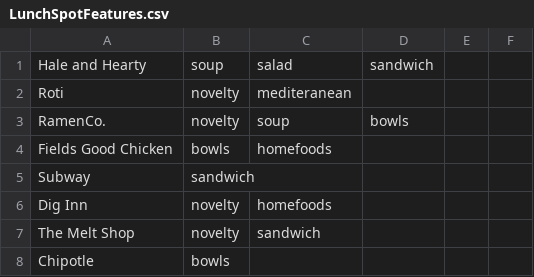
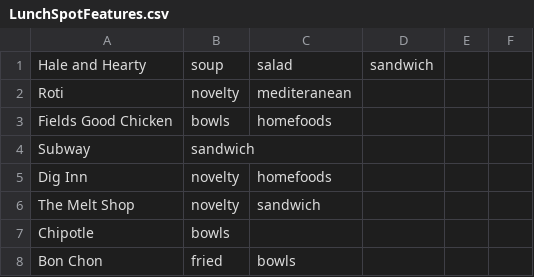
Before and after one commit to stroy1/localFoodLearner, a CSV file: src/LunchSpotFeatures.csv, drawn as a sheet; only a part is shown; the shorter side is filled out with more unchanged rows.

```diff
--- a/src/LunchSpotFeatures.csv
+++ b/src/LunchSpotFeatures.csv
@@ -2,3 +2,2 @@ Hale and Hearty,soup,salad,sandwich
 Roti,novelty,mediteranean
-RamenCo.,novelty,soup,bowls
 Fields Good Chicken,bowls,homefoods
```
Also changed, not shown: 2 other files.
